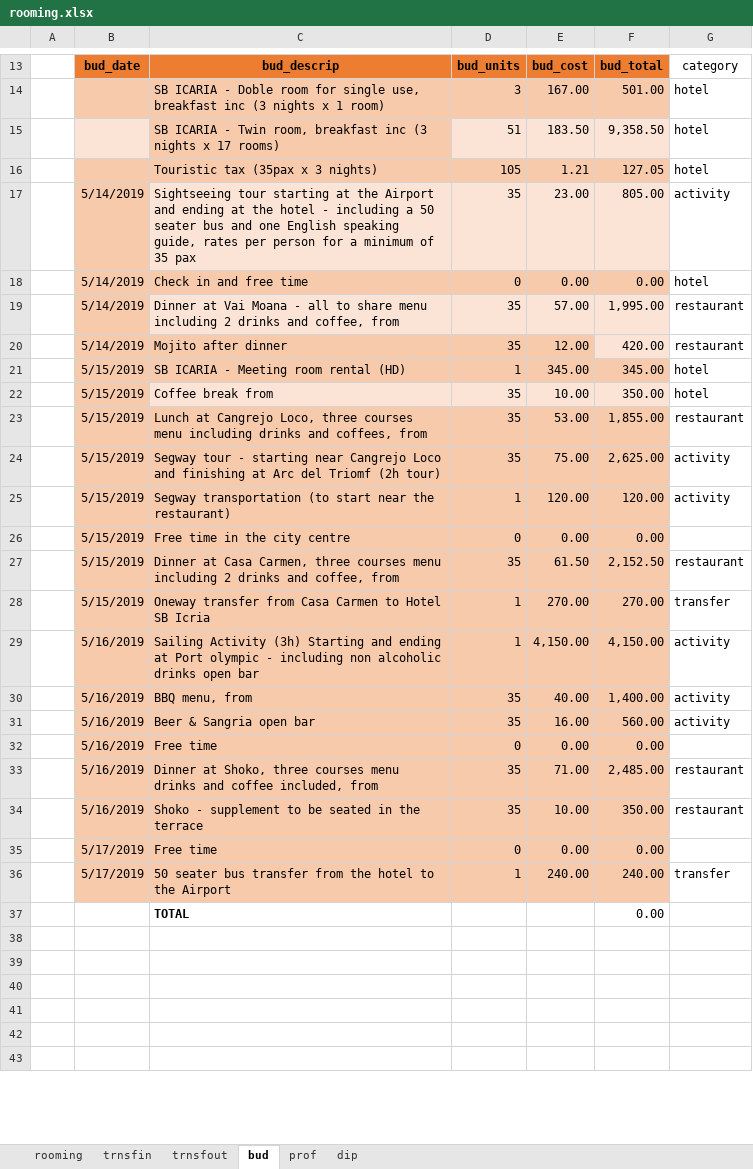
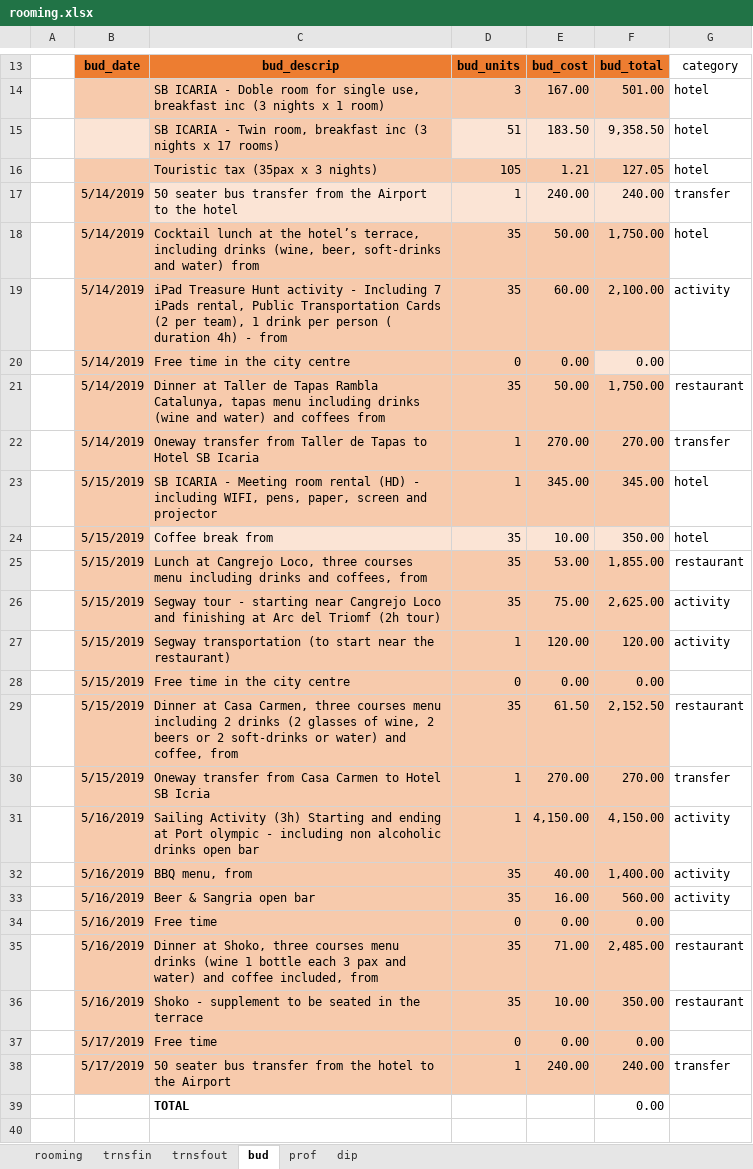
Before and after one commit to MinervaCutting/190819IncentiveBCN, an Excel workbook: _site/rooming.xlsx, sheet bud, drawn as a sheet; only a part is shown, gaps mark what is left out; the shorter side is filled out with more unchanged rows; values as stored, in another font and other column widths than the file's, no borders; charts and pictures not drawn; removed rows and columns are numbered as before the commit, all else as after; the diff names each change by its address in the sheet, - before the commit and + after, or states it on an @@ line.

```diff
--- a/_site/rooming.xlsx (sheet bud)
+++ b/_site/rooming.xlsx (sheet bud)
+row 17:  | 5/14/2019 | 50 seater bus transfer from the Airport to the hotel | 1 | 240.00 | 240.00 | transfer
+row 18:  | 5/14/2019 | Cocktail lunch at the hotel’s terrace, including drinks (wine, beer, soft-drinks and water) from | 35 | 50.00 | 1,750.00 | hotel
-C19: Sightseeing tour starting at the Airport and ending at the hotel - including a 50 seater bus and one English speaking guide, rates per person for a minimum of 35 pax
+C19: iPad Treasure Hunt activity - Including 7 iPads rental, Public Transportation Cards (2 per team), 1 drink per person ( duration 4h) - from
-C19:F19 fill: #FBE4D5
+C19:F19 fill: #F7CAAC
-E19: 23.00
+E19: 60.00
-F19: 805.00
+F19: 2,100.00
-C20: Check in and free time
+C20: Free time in the city centre
-F20 fill: #F7CAAC
+F20 fill: #FBE4D5
-G20: hotel
+G20: (empty)
-C21: Dinner at Vai Moana - all to share menu including 2 drinks and coffee, from
+C21: Dinner at Taller de Tapas Rambla Catalunya, tapas menu including drinks (wine and water) and coffees from
-C21:F21 fill: #FBE4D5
+C21:F21 fill: #F7CAAC
-E21: 57.00
+E21: 50.00
-F21: 1,995.00
+F21: 1,750.00
-row 20:  | 5/14/2019 | Mojito after dinner | 35 | 12.00 | 420.00 | restaurant
+row 22:  | 5/14/2019 | Oneway transfer from Taller de Tapas to Hotel SB Icaria | 1 | 270.00 | 270.00 | transfer
-C23: …rental (HD)
+C23: …rental (HD) - including WIFI, pens, paper, screen and projector
-C29: …2 drinks and coffee,…
+C29: …2 drinks (2 glasses of wine, 2 beers or 2 soft-drinks or water) and coffee,…
-C35: …menu drinks and coffee…
+C35: …menu drinks (wine 1 bottle each 3 pax and water) and coffee…
```
Also changed, not shown: formulas that keep their value, rooming.xlsx, 4 other files.
